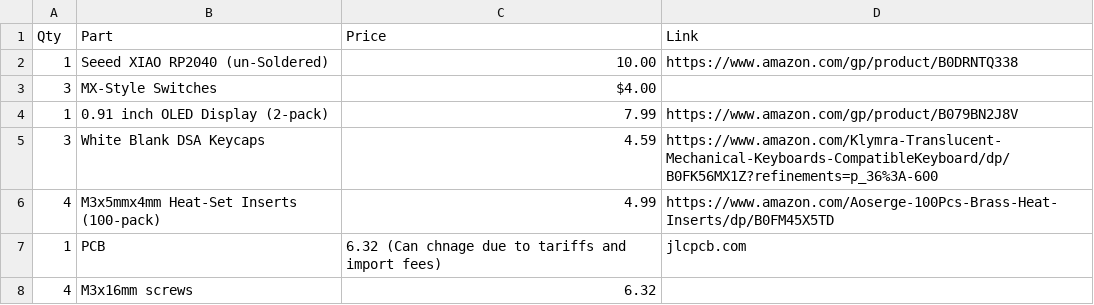
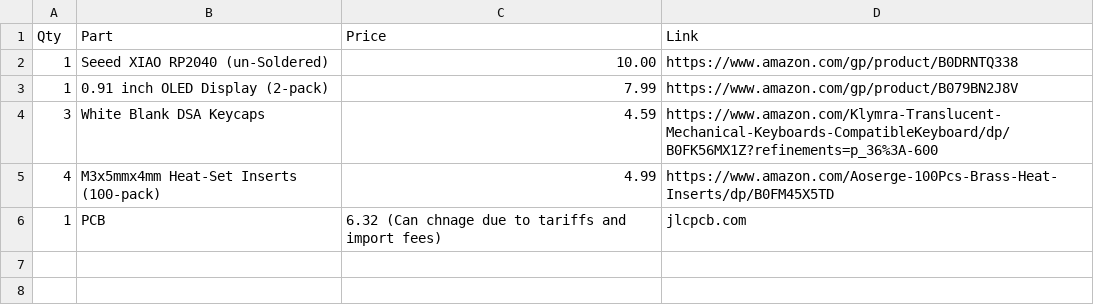
Before and after one commit to albertphu07/corepad, a CSV file: BOM.csv, drawn as a sheet.

Commit message:
Update BOM.csv

```diff
--- a/BOM.csv
+++ b/BOM.csv
@@ -2,3 +2,2 @@ Qty,Part,Price,Link
 1,Seeed XIAO RP2040 (un-Soldered),10.00,https://www.amazon.com/gp/product/B0DRNTQ338
-3,MX-Style Switches,$4.00
 1,0.91 inch OLED Display (2-pack),7.99,https://www.amazon.com/gp/product/B079BN2J8V
@@ -7,2 +6 @@ Qty,Part,Price,Link
 1,PCB,6.32 (Can chnage due to tariffs and import fees),jlcpcb.com
-4,M3x16mm screws,6.32
```
